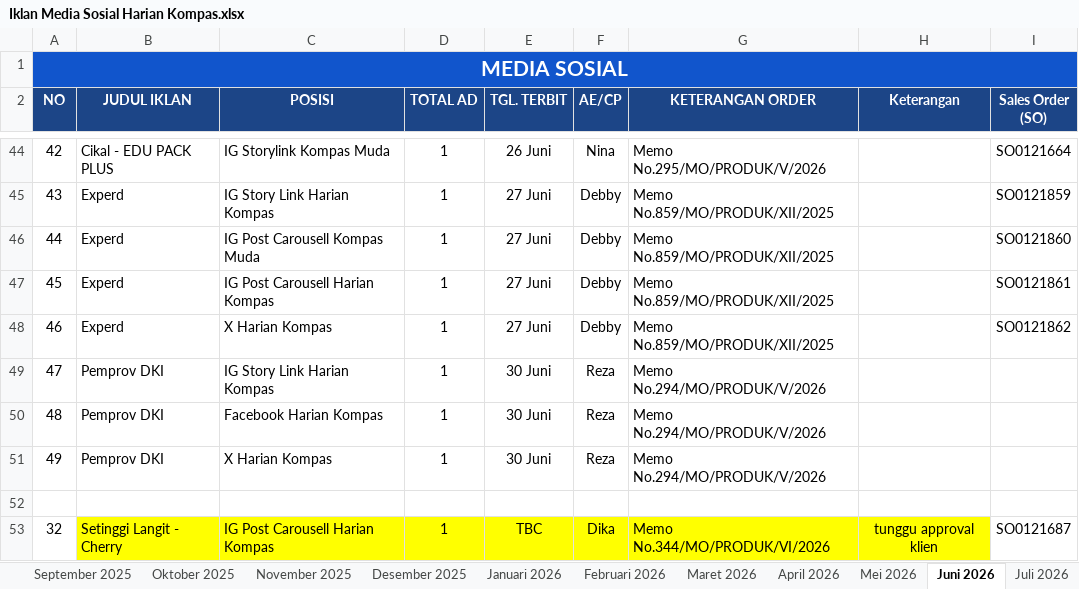
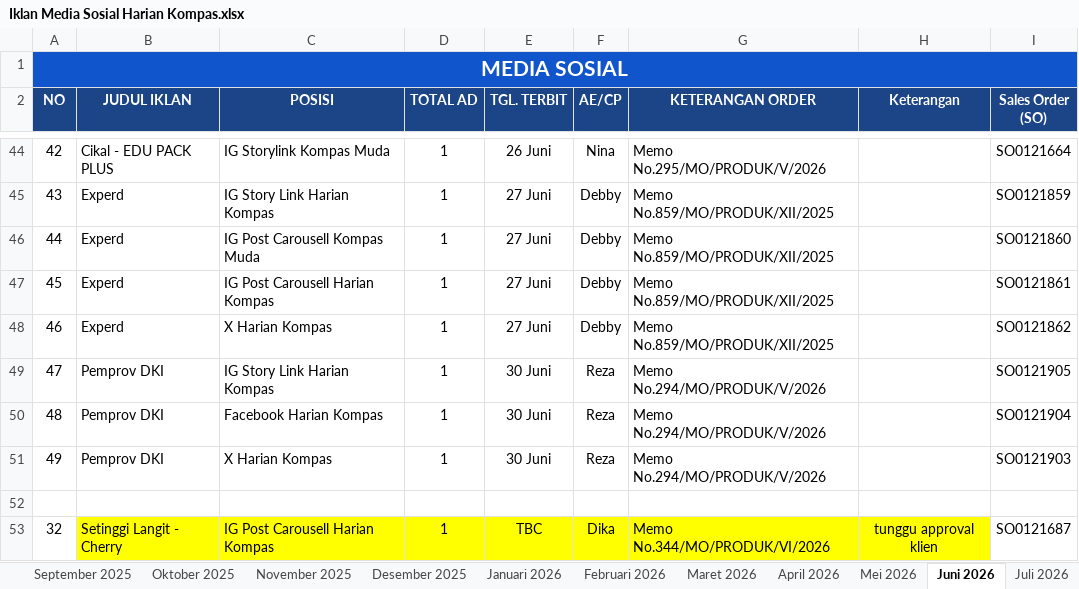
Before and after one commit to tejun219/iklanmedsos.kompas, an Excel workbook: Iklan Media Sosial Harian Kompas.xlsx, sheet Juni 2026, drawn as a sheet; only a part is shown, gaps mark what is left out; values as stored, in another font and other column widths than the file's, no borders; charts and pictures not drawn; the diff names each change by its address in the sheet, - before the commit and + after, or states it on an @@ line.

Commit message:
Auto-update outline data: 2026-06-29 13:01:22

```diff
--- a/Iklan Media Sosial Harian Kompas.xlsx (sheet Juni 2026)
+++ b/Iklan Media Sosial Harian Kompas.xlsx (sheet Juni 2026)
-I49 (Sales Order (SO)): (empty)
+I49 (Sales Order (SO)): SO0121905
-I50 (Sales Order (SO)): (empty)
+I50 (Sales Order (SO)): SO0121904
-I51 (Sales Order (SO)): (empty)
+I51 (Sales Order (SO)): SO0121903
```
Also changed, not shown: 1 other file.
